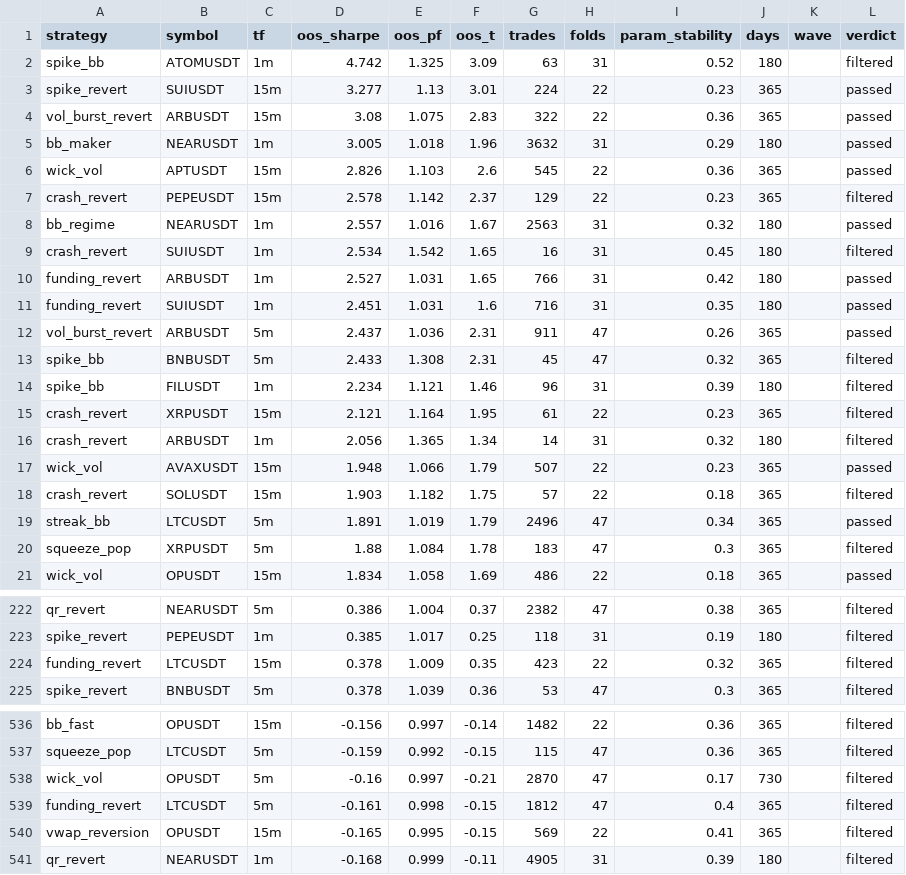
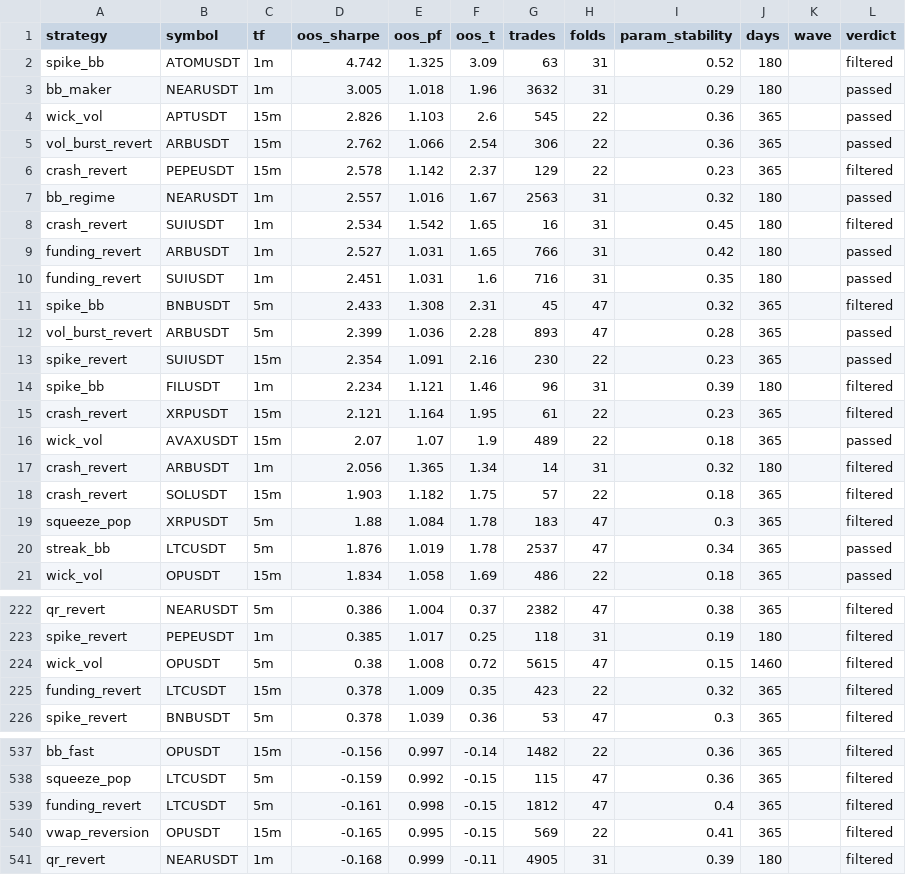
Before and after one commit to davletovaalmira11-creator/my-termux-project, a CSV file: scalp-lab/reports/archive.csv, drawn as a sheet; only a part is shown, gaps mark what is left out; removed rows and columns are numbered as before the commit, all else as after; the diff names each change by its address in the sheet, - before the commit and + after, or states it on an @@ line.

```diff
--- a/scalp-lab/reports/archive.csv
+++ b/scalp-lab/reports/archive.csv
-row 3: spike_revert | SUIUSDT | 15m | 3.277 | 1.13 | 3.01 | 224 | 22 | 0.23 | 365 |  | passed
-row 4: vol_burst_revert | ARBUSDT | 15m | 3.08 | 1.075 | 2.83 | 322 | 22 | 0.36 | 365 |  | passed
+row 5: vol_burst_revert | ARBUSDT | 15m | 2.762 | 1.066 | 2.54 | 306 | 22 | 0.36 | 365 |  | passed
-row 12: vol_burst_revert | ARBUSDT | 5m | 2.437 | 1.036 | 2.31 | 911 | 47 | 0.26 | 365 |  | passed
+row 12: vol_burst_revert | ARBUSDT | 5m | 2.399 | 1.036 | 2.28 | 893 | 47 | 0.28 | 365 |  | passed
+row 13: spike_revert | SUIUSDT | 15m | 2.354 | 1.091 | 2.16 | 230 | 22 | 0.23 | 365 |  | passed
+row 16: wick_vol | AVAXUSDT | 15m | 2.07 | 1.07 | 1.9 | 489 | 22 | 0.18 | 365 |  | passed
-row 17: wick_vol | AVAXUSDT | 15m | 1.948 | 1.066 | 1.79 | 507 | 22 | 0.23 | 365 |  | passed
-row 19: streak_bb | LTCUSDT | 5m | 1.891 | 1.019 | 1.79 | 2496 | 47 | 0.34 | 365 |  | passed
+row 20: streak_bb | LTCUSDT | 5m | 1.876 | 1.019 | 1.78 | 2537 | 47 | 0.34 | 365 |  | passed
+row 224: wick_vol | OPUSDT | 5m | 0.38 | 1.008 | 0.72 | 5615 | 47 | 0.15 | 1460 |  | filtered
-row 538: wick_vol | OPUSDT | 5m | -0.16 | 0.997 | -0.21 | 2870 | 47 | 0.17 | 730 |  | filtered
```
Also changed, not shown: scalp-lab/reports/leaderboard.csv, 2 other files.
